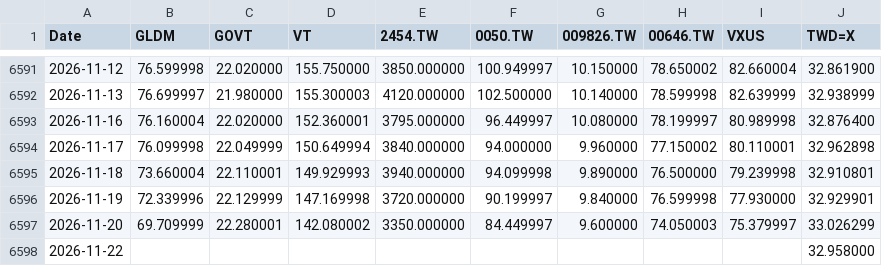
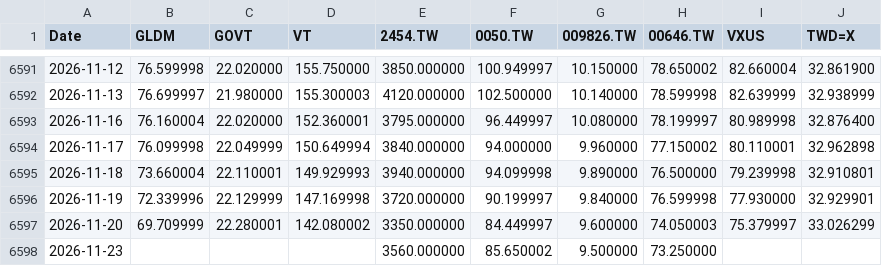
Before and after one commit to Nowar/sspp-try, a CSV file: data/prices.csv, drawn as a sheet; only a part is shown, gaps mark what is left out; removed rows and columns are numbered as before the commit, all else as after; the diff names each change by its address in the sheet, - before the commit and + after, or states it on an @@ line.

```diff
--- a/data/prices.csv
+++ b/data/prices.csv
-row 6598: 2026-11-22 |  |  |  |  |  |  |  |  | 32.958000
+row 6598: 2026-11-23 |  |  |  | 3560.000000 | 85.650002 | 9.500000 | 73.250000
```
Also changed, not shown: 1 other file.
